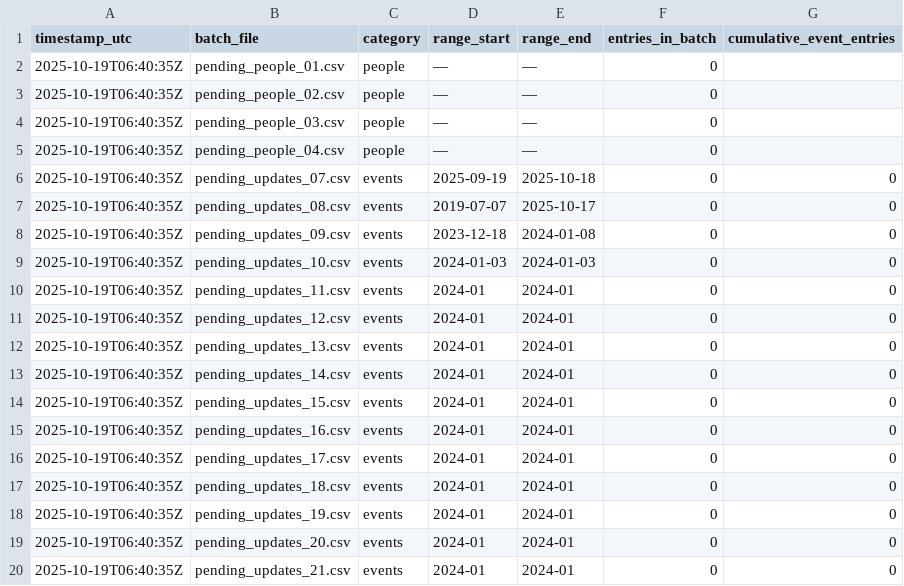
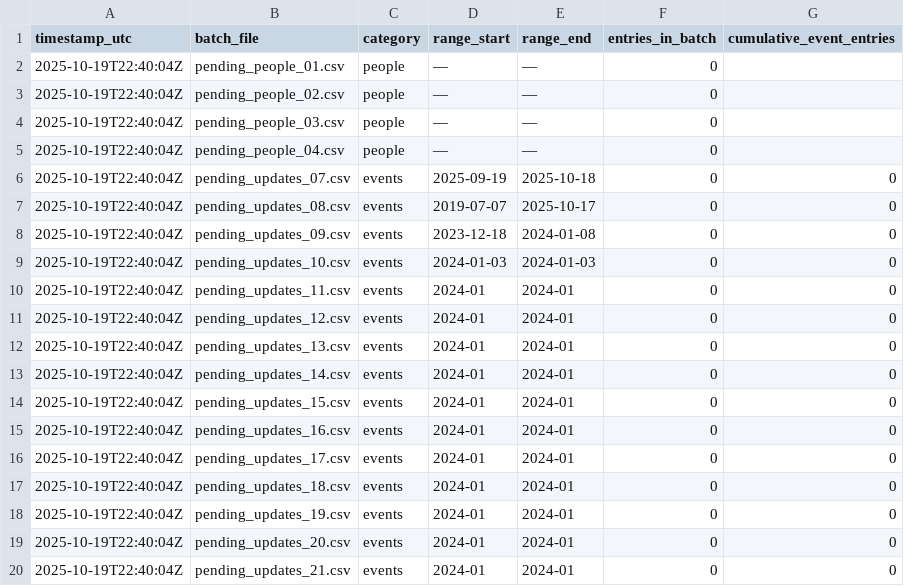
Before and after one commit to StegVerse/FREE-DOM, a CSV file: data/CHANGELOG_batches.csv, drawn as a sheet.

Commit message:
chore: merge + rebuild checklist & changelog

```diff
--- a/data/CHANGELOG_batches.csv
+++ b/data/CHANGELOG_batches.csv
@@ -1,20 +1,20 @@
 timestamp_utc,batch_file,category,range_start,range_end,entries_in_batch,cumulative_event_entries
-2025-10-19T06:40:35Z,pending_people_01.csv,people,—,—,0,
-2025-10-19T06:40:35Z,pending_people_02.csv,people,—,—,0,
-2025-10-19T06:40:35Z,pending_people_03.csv,people,—,—,0,
-2025-10-19T06:40:35Z,pending_people_04.csv,people,—,—,0,
-2025-10-19T06:40:35Z,pending_updates_07.csv,events,2025-09-19,2025-10-18,0,0
-2025-10-19T06:40:35Z,pending_updates_08.csv,events,2019-07-07,2025-10-17,0,0
-2025-10-19T06:40:35Z,pending_updates_09.csv,events,2023-12-18,2024-01-08,0,0
-2025-10-19T06:40:35Z,pending_updates_10.csv,events,2024-01-03,2024-01-03,0,0
-2025-10-19T06:40:35Z,pending_updates_11.csv,events,2024-01,2024-01,0,0
-2025-10-19T06:40:35Z,pending_updates_12.csv,events,2024-01,2024-01,0,0
-2025-10-19T06:40:35Z,pending_updates_13.csv,events,2024-01,2024-01,0,0
-2025-10-19T06:40:35Z,pending_updates_14.csv,events,2024-01,2024-01,0,0
-2025-10-19T06:40:35Z,pending_updates_15.csv,events,2024-01,2024-01,0,0
-2025-10-19T06:40:35Z,pending_updates_16.csv,events,2024-01,2024-01,0,0
-2025-10-19T06:40:35Z,pending_updates_17.csv,events,2024-01,2024-01,0,0
-2025-10-19T06:40:35Z,pending_updates_18.csv,events,2024-01,2024-01,0,0
-2025-10-19T06:40:35Z,pending_updates_19.csv,events,2024-01,2024-01,0,0
-2025-10-19T06:40:35Z,pending_updates_20.csv,events,2024-01,2024-01,0,0
-2025-10-19T06:40:35Z,pending_updates_21.csv,events,2024-01,2024-01,0,0
+2025-10-19T22:40:04Z,pending_people_01.csv,people,—,—,0,
+2025-10-19T22:40:04Z,pending_people_02.csv,people,—,—,0,
+2025-10-19T22:40:04Z,pending_people_03.csv,people,—,—,0,
+2025-10-19T22:40:04Z,pending_people_04.csv,people,—,—,0,
+2025-10-19T22:40:04Z,pending_updates_07.csv,events,2025-09-19,2025-10-18,0,0
+2025-10-19T22:40:04Z,pending_updates_08.csv,events,2019-07-07,2025-10-17,0,0
+2025-10-19T22:40:04Z,pending_updates_09.csv,events,2023-12-18,2024-01-08,0,0
+2025-10-19T22:40:04Z,pending_updates_10.csv,events,2024-01-03,2024-01-03,0,0
+2025-10-19T22:40:04Z,pending_updates_11.csv,events,2024-01,2024-01,0,0
+2025-10-19T22:40:04Z,pending_updates_12.csv,events,2024-01,2024-01,0,0
+2025-10-19T22:40:04Z,pending_updates_13.csv,events,2024-01,2024-01,0,0
+2025-10-19T22:40:04Z,pending_updates_14.csv,events,2024-01,2024-01,0,0
+2025-10-19T22:40:04Z,pending_updates_15.csv,events,2024-01,2024-01,0,0
+2025-10-19T22:40:04Z,pending_updates_16.csv,events,2024-01,2024-01,0,0
+2025-10-19T22:40:04Z,pending_updates_17.csv,events,2024-01,2024-01,0,0
+2025-10-19T22:40:04Z,pending_updates_18.csv,events,2024-01,2024-01,0,0
+2025-10-19T22:40:04Z,pending_updates_19.csv,events,2024-01,2024-01,0,0
+2025-10-19T22:40:04Z,pending_updates_20.csv,events,2024-01,2024-01,0,0
+2025-10-19T22:40:04Z,pending_updates_21.csv,events,2024-01,2024-01,0,0
```
Also changed, not shown: 2 other files.
